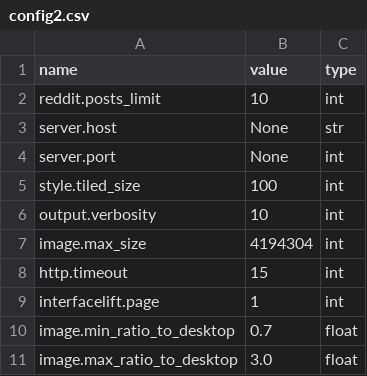
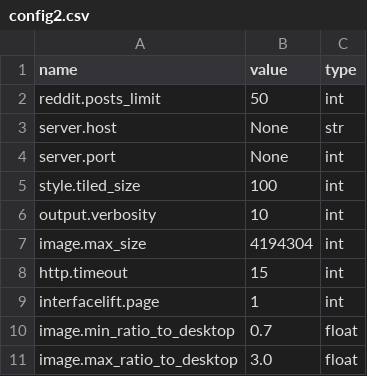
Before and after one commit to amol9/wallp, a CSV file: wallp/db/manage/data/config2.csv, drawn as a sheet.

```diff
--- a/wallp/db/manage/data/config2.csv
+++ b/wallp/db/manage/data/config2.csv
@@ -1,3 +1,3 @@
 name,				value,		type
-reddit.posts_limit,		10,		int
+reddit.posts_limit,		50,		int
 server.host,			None,		str
```
Also changed, not shown: 8 other files.
